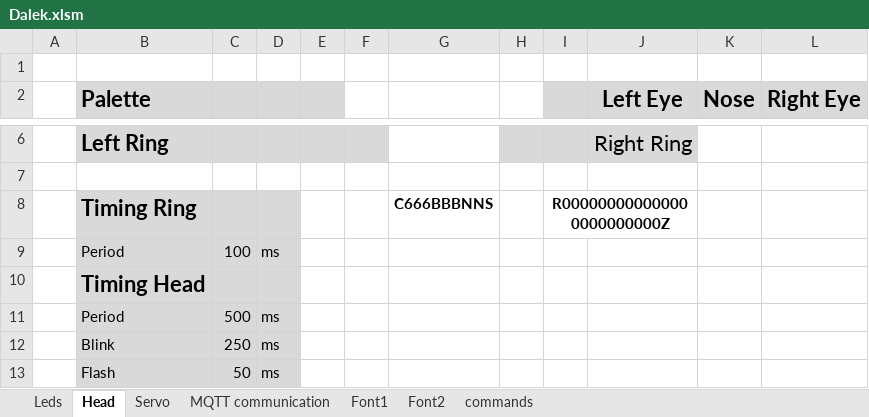
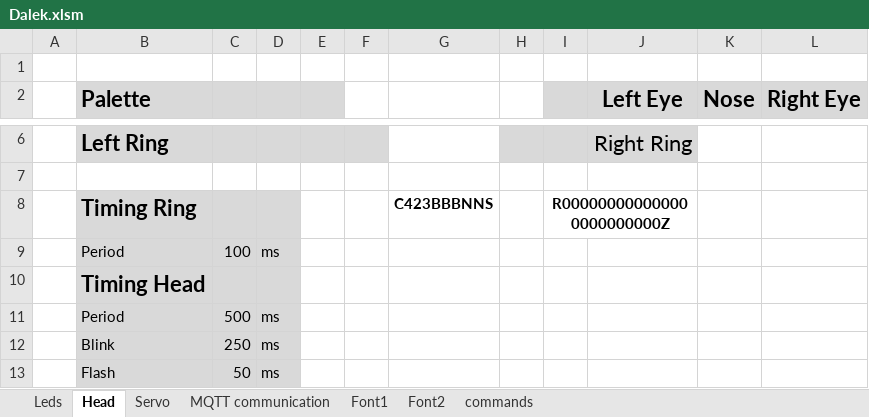
Before and after one commit to ruedli/DoctorWhoDalek, an Excel workbook: Dalek/Dalek.xlsm, sheet Head, drawn as a sheet; only a part is shown, gaps mark what is left out; values as stored, in another font and other column widths than the file's, no borders; charts and pictures not drawn; the diff names each change by its address in the sheet, - before the commit and + after, or states it on an @@ line.

Commit message:
sync XLM

```diff
--- a/Dalek/Dalek.xlsm (sheet Head)
+++ b/Dalek/Dalek.xlsm (sheet Head)
-G8: C666BBBNNS
+G8: C423BBBNNS
```
Also changed, not shown: sheet Leds, hidden cells, charts or pictures.
